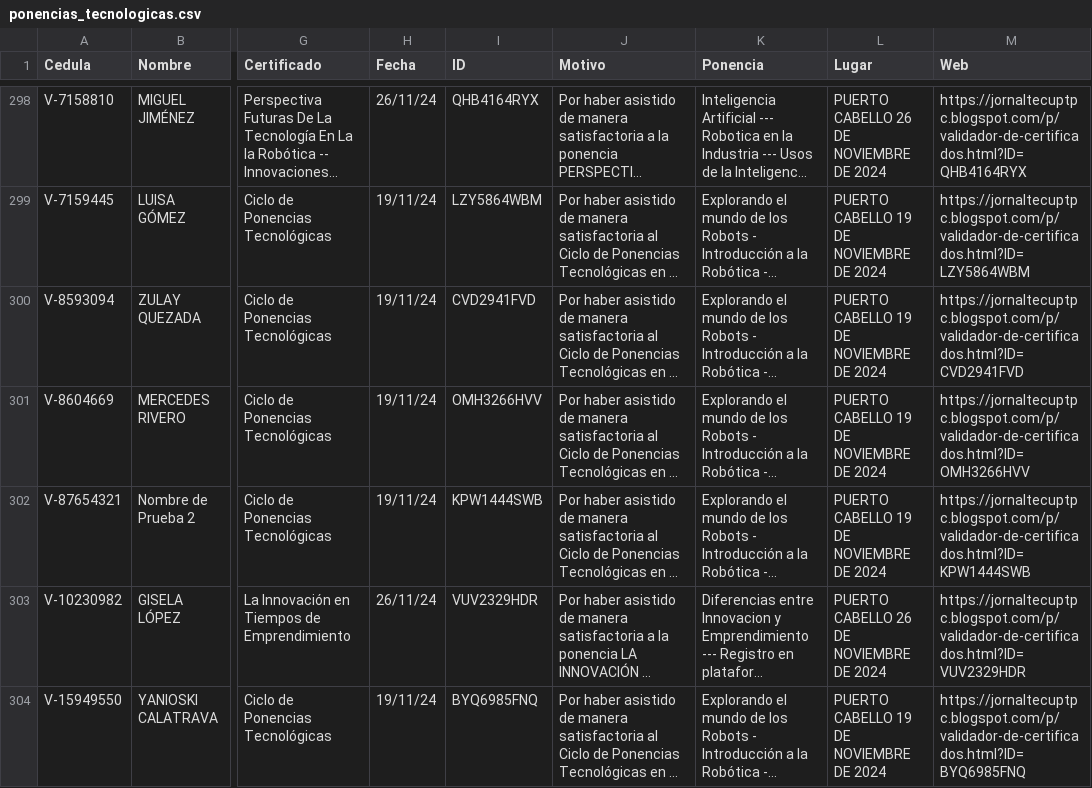
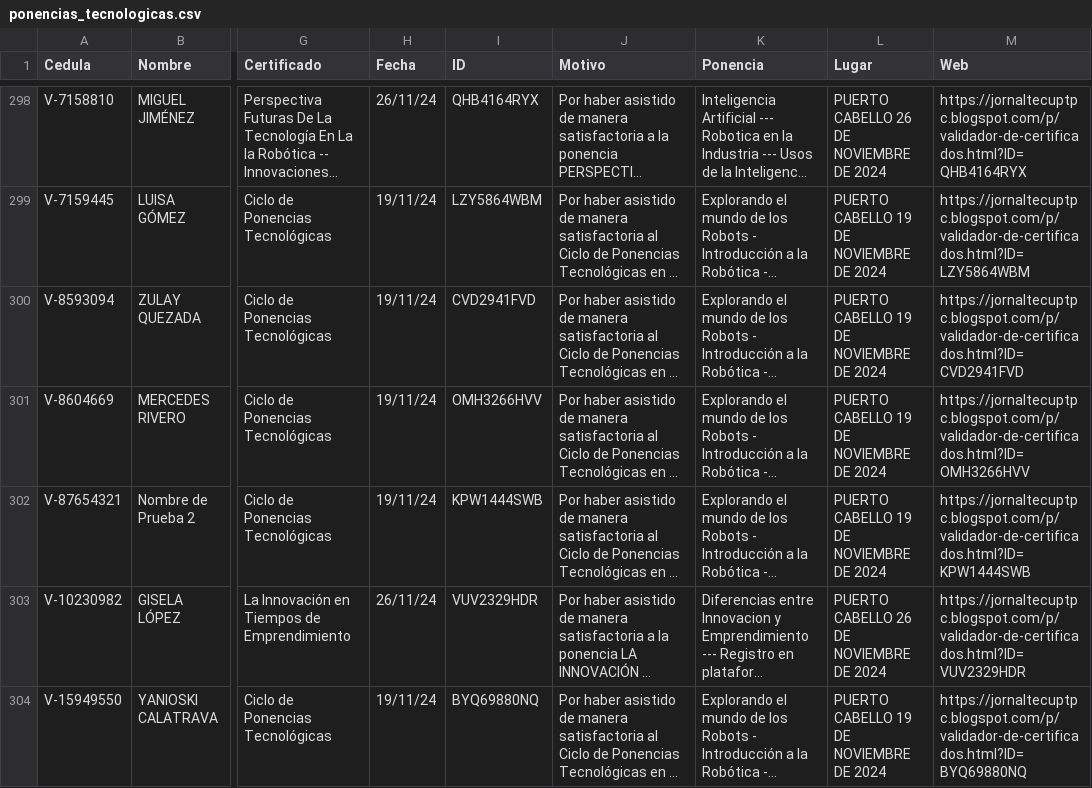
Before and after one commit to jesymca/validador_certificados, a CSV file: ponencias_tecnologicas.csv, drawn as a sheet; only a part is shown, gaps mark what is left out; long unchanged cells end in …; the diff names each change by its address in the sheet, - before the commit and + after, or states it on an @@ line.

```diff
--- a/ponencias_tecnologicas.csv
+++ b/ponencias_tecnologicas.csv
-I304 (ID): BYQ6985FNQ
+I304 (ID): BYQ69880NQ
-M304 (Web): https://jornaltecuptpc.blogspot.com/p/validador-de-certificados.html?ID=BYQ6985FNQ
+M304 (Web): https://jornaltecuptpc.blogspot.com/p/validador-de-certificados.html?ID=BYQ69880NQ
```
Also changed, not shown: 1 other file.
